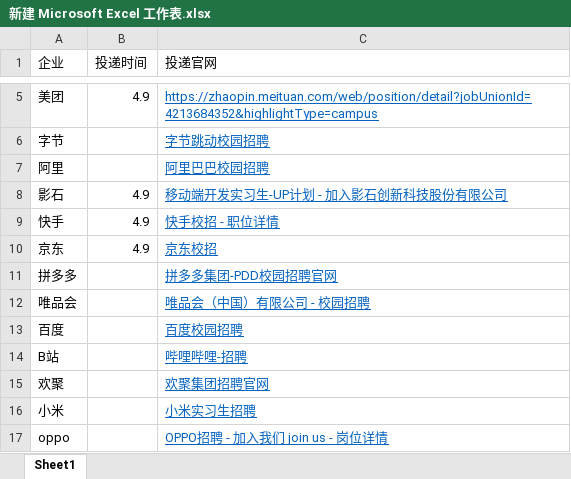
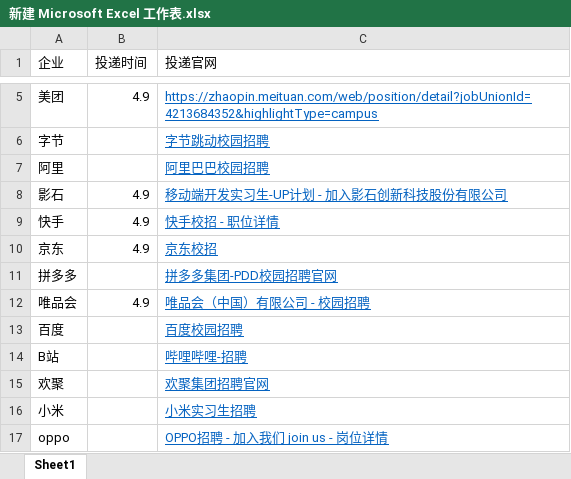
Before and after one commit to ZzLaT/gitskills, an Excel workbook: 面试/新建 Microsoft Excel 工作表.xlsx, sheet Sheet1, drawn as a sheet; only a part is shown, gaps mark what is left out; values as stored, in another font and other column widths than the file's, no borders; the diff names each change by its address in the sheet, - before the commit and + after, or states it on an @@ line.

```diff
--- a/面试/新建 Microsoft Excel 工作表.xlsx (sheet Sheet1)
+++ b/面试/新建 Microsoft Excel 工作表.xlsx (sheet Sheet1)
-B12 (投递时间): (empty)
+B12 (投递时间): 4.9
```
Also changed, not shown: 1 other file.
